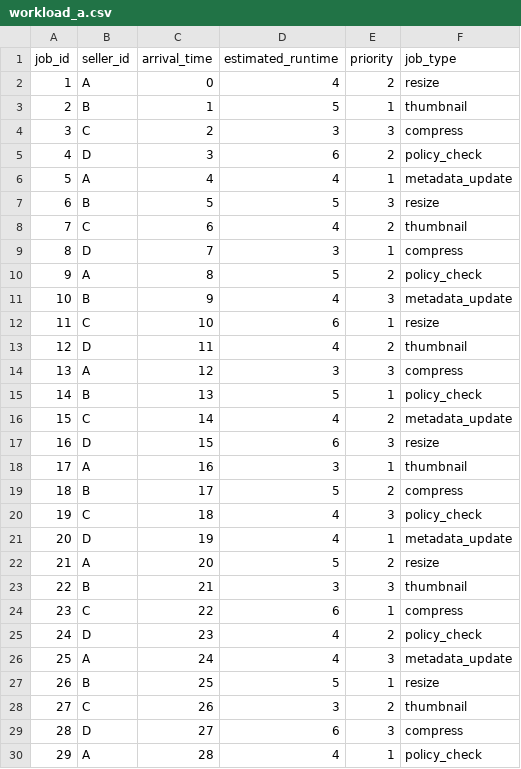
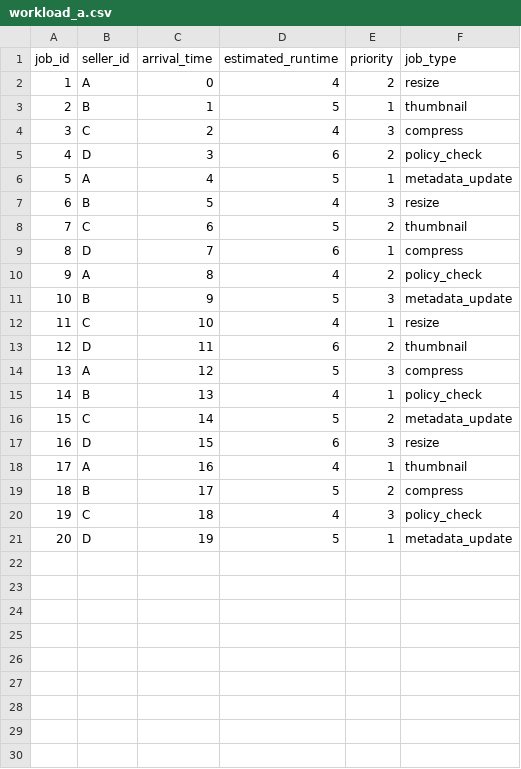
Before and after one commit to 5vibecoderhcmut/week_4_lab_OS, a CSV file: workloads/workload_a.csv, drawn as a sheet; only a part is shown; the diff covers the shown part only.

Commit message:
Update workload_a.csv

```diff
--- a/workloads/workload_a.csv
+++ b/workloads/workload_a.csv
@@ -3,28 +3,19 @@ job_id,seller_id,arrival_time,estimated_runtime,priority,job_type
 2,B,1,5,1,thumbnail
-3,C,2,3,3,compress
+3,C,2,4,3,compress
 4,D,3,6,2,policy_check
-5,A,4,4,1,metadata_update
-6,B,5,5,3,resize
-7,C,6,4,2,thumbnail
-8,D,7,3,1,compress
-9,A,8,5,2,policy_check
-10,B,9,4,3,metadata_update
-11,C,10,6,1,resize
-12,D,11,4,2,thumbnail
-13,A,12,3,3,compress
-14,B,13,5,1,policy_check
-15,C,14,4,2,metadata_update
+5,A,4,5,1,metadata_update
+6,B,5,4,3,resize
+7,C,6,5,2,thumbnail
+8,D,7,6,1,compress
+9,A,8,4,2,policy_check
+10,B,9,5,3,metadata_update
+11,C,10,4,1,resize
+12,D,11,6,2,thumbnail
+13,A,12,5,3,compress
+14,B,13,4,1,policy_check
+15,C,14,5,2,metadata_update
 16,D,15,6,3,resize
-17,A,16,3,1,thumbnail
+17,A,16,4,1,thumbnail
 18,B,17,5,2,compress
 19,C,18,4,3,policy_check
-20,D,19,4,1,metadata_update
-21,A,20,5,2,resize
-22,B,21,3,3,thumbnail
-23,C,22,6,1,compress
-24,D,23,4,2,policy_check
-25,A,24,4,3,metadata_update
-26,B,25,5,1,resize
-27,C,26,3,2,thumbnail
-28,D,27,6,3,compress
-29,A,28,4,1,policy_check
+20,D,19,5,1,metadata_update
```
Also changed, not shown: 21 removed rows elsewhere in this file.
